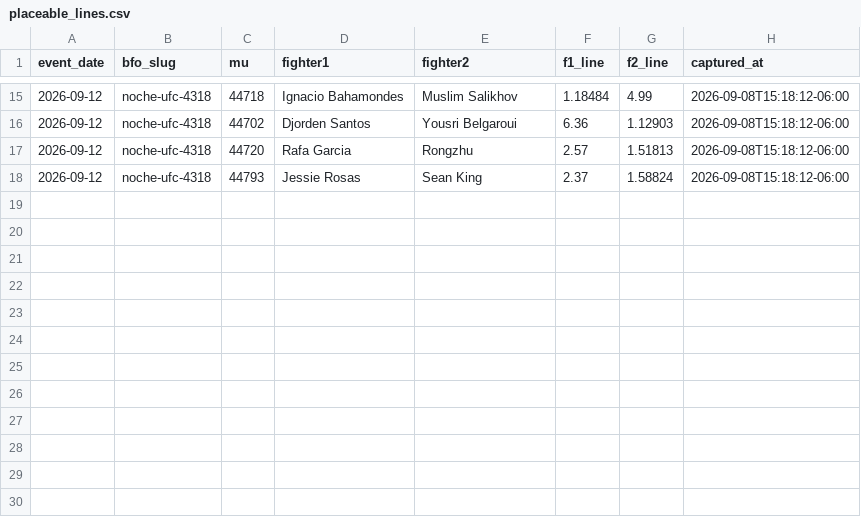
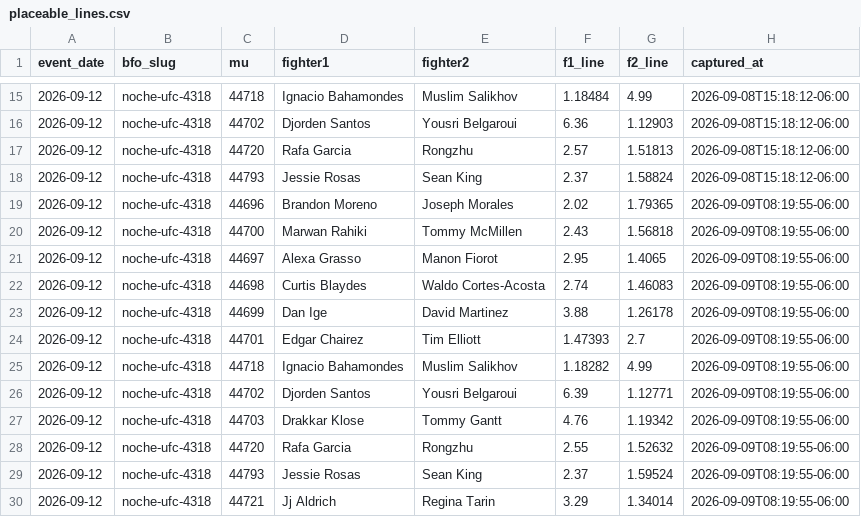
Before and after one commit to lkirby195/FightNight, a CSV file: data/placeable_lines.csv, drawn as a sheet; only a part is shown, gaps mark what is left out.

```diff
--- a/data/placeable_lines.csv
+++ b/data/placeable_lines.csv
@@ -18 +18,13 @@ event_date,bfo_slug,mu,fighter1,fighter2,f1_line,f2_line,captured_at
 2026-09-12,noche-ufc-4318,44793,Jessie Rosas,Sean King,2.37,1.58824,2026-09-08T15:18:12-06:00
+2026-09-12,noche-ufc-4318,44696,Brandon Moreno,Joseph Morales,2.02,1.79365,2026-09-09T08:19:55-06:00
+2026-09-12,noche-ufc-4318,44700,Marwan Rahiki,Tommy McMillen,2.43,1.56818,2026-09-09T08:19:55-06:00
+2026-09-12,noche-ufc-4318,44697,Alexa Grasso,Manon Fiorot,2.95,1.4065,2026-09-09T08:19:55-06:00
+2026-09-12,noche-ufc-4318,44698,Curtis Blaydes,Waldo Cortes-Acosta,2.74,1.46083,2026-09-09T08:19:55-06:00
+2026-09-12,noche-ufc-4318,44699,Dan Ige,David Martinez,3.88,1.26178,2026-09-09T08:19:55-06:00
+2026-09-12,noche-ufc-4318,44701,Edgar Chairez,Tim Elliott,1.47393,2.7,2026-09-09T08:19:55-06:00
+2026-09-12,noche-ufc-4318,44718,Ignacio Bahamondes,Muslim Salikhov,1.18282,4.99,2026-09-09T08:19:55-06:00
+2026-09-12,noche-ufc-4318,44702,Djorden Santos,Yousri Belgaroui,6.39,1.12771,2026-09-09T08:19:55-06:00
+2026-09-12,noche-ufc-4318,44703,Drakkar Klose,Tommy Gantt,4.76,1.19342,2026-09-09T08:19:55-06:00
+2026-09-12,noche-ufc-4318,44720,Rafa Garcia,Rongzhu,2.55,1.52632,2026-09-09T08:19:55-06:00
+2026-09-12,noche-ufc-4318,44793,Jessie Rosas,Sean King,2.37,1.59524,2026-09-09T08:19:55-06:00
+2026-09-12,noche-ufc-4318,44721,Jj Aldrich,Regina Tarin,3.29,1.34014,2026-09-09T08:19:55-06:00
```
Also changed, not shown: 1 other file.
